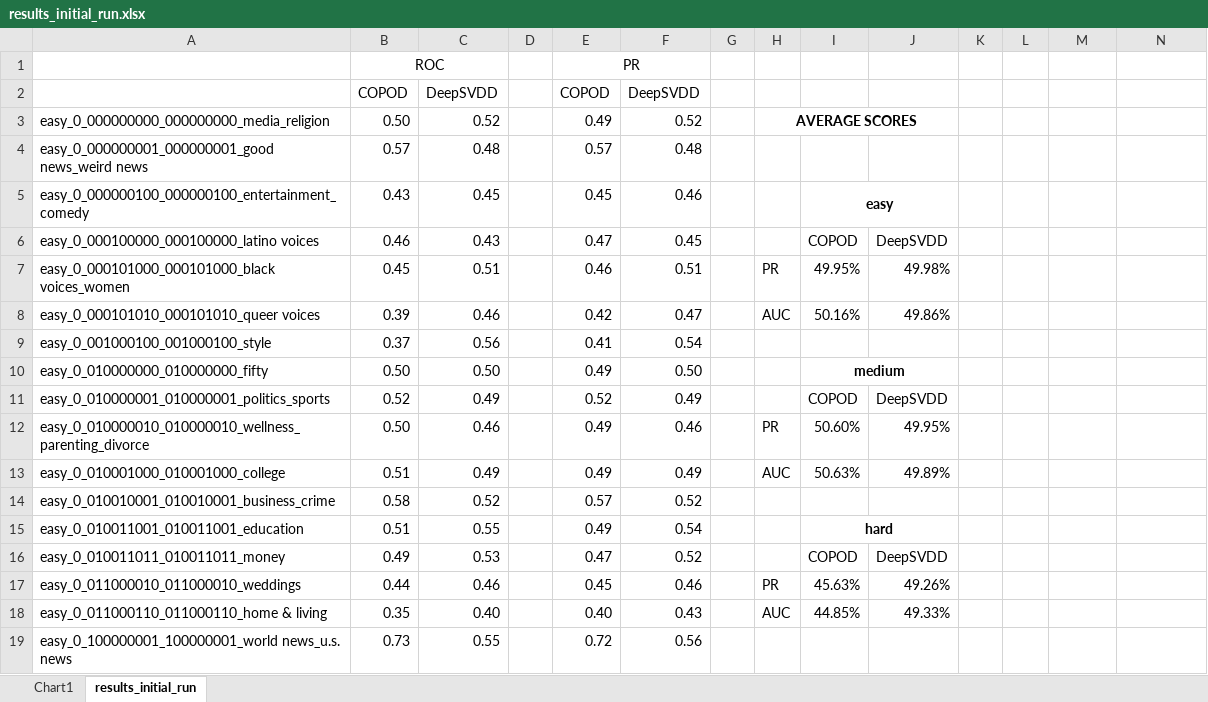
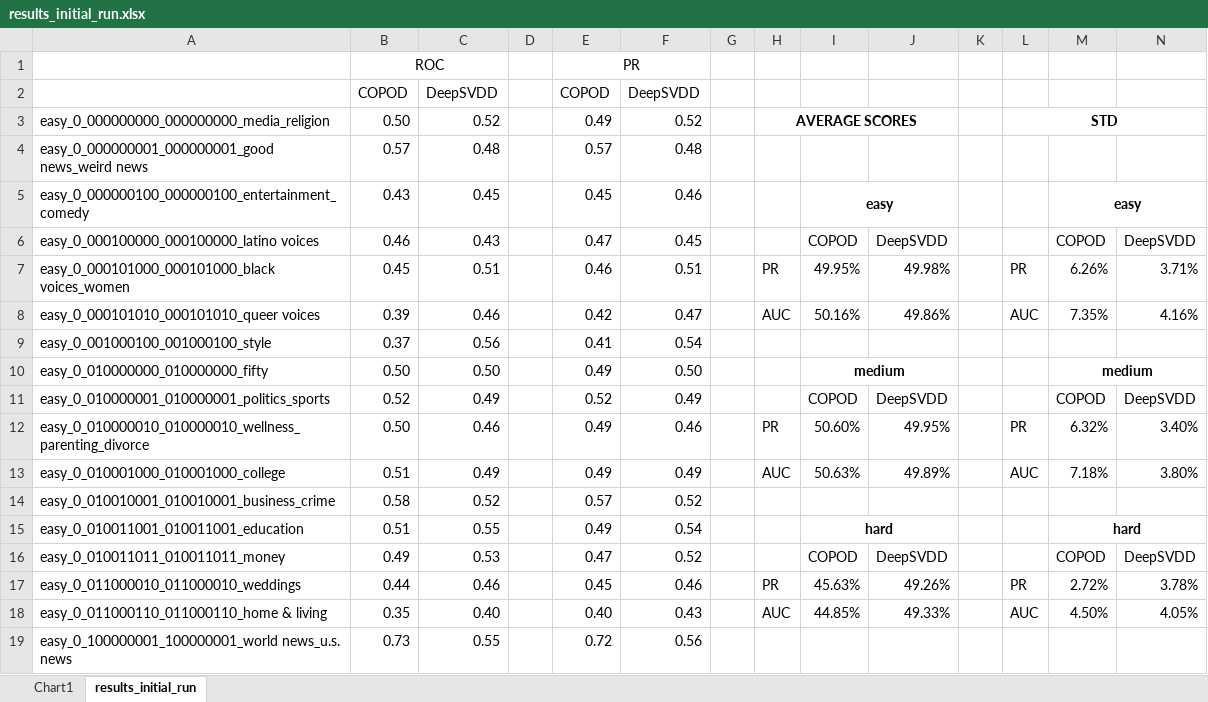
Before and after one commit to chensh3/Anomaly_Detection_Text_Domain, an Excel workbook: results_initial_run.xlsx, sheet results_initial_run, drawn as a sheet; only a part is shown; values as stored, in another font and other column widths than the file's, no borders; the diff covers the shown part only; the diff names each change by its address in the sheet, - before the commit and + after, or states it on an @@ line.

Commit message:
add data visualisation for results

```diff
--- a/results_initial_run.xlsx (sheet results_initial_run)
+++ b/results_initial_run.xlsx (sheet results_initial_run)
-L3: (empty)
+L3: STD
+L3:N3 merged
-M5: (empty)
+M5: easy
+M5:N5 merged
-M6: (empty)
+M6: COPOD
-N6: (empty)
+N6: DeepSVDD
-L7: (empty)
+L7: PR
-M7: (empty)
+M7: 6.26%
-N7: (empty)
+N7: 3.71%
-L8: (empty)
+L8: AUC
-M8: (empty)
+M8: 7.35%
-N8: (empty)
+N8: 4.16%
-M10: (empty)
+M10: medium
+M10:N10 merged
-M11: (empty)
+M11: COPOD
-N11: (empty)
+N11: DeepSVDD
-L12: (empty)
+L12: PR
-M12: (empty)
+M12: 6.32%
-N12: (empty)
+N12: 3.40%
-L13: (empty)
+L13: AUC
-M13: (empty)
+M13: 7.18%
-N13: (empty)
+N13: 3.80%
-M15: (empty)
+M15: hard
+M15:N15 merged
-M16: (empty)
+M16: COPOD
-N16: (empty)
+N16: DeepSVDD
-L17: (empty)
+L17: PR
-M17: (empty)
+M17: 2.72%
-N17: (empty)
+N17: 3.78%
-L18: (empty)
+L18: AUC
-M18: (empty)
+M18: 4.50%
-N18: (empty)
+N18: 4.05%
```
Also changed, not shown: 9 edited cells and merged cells elsewhere in this sheet, formulas that keep their value, charts or pictures.
